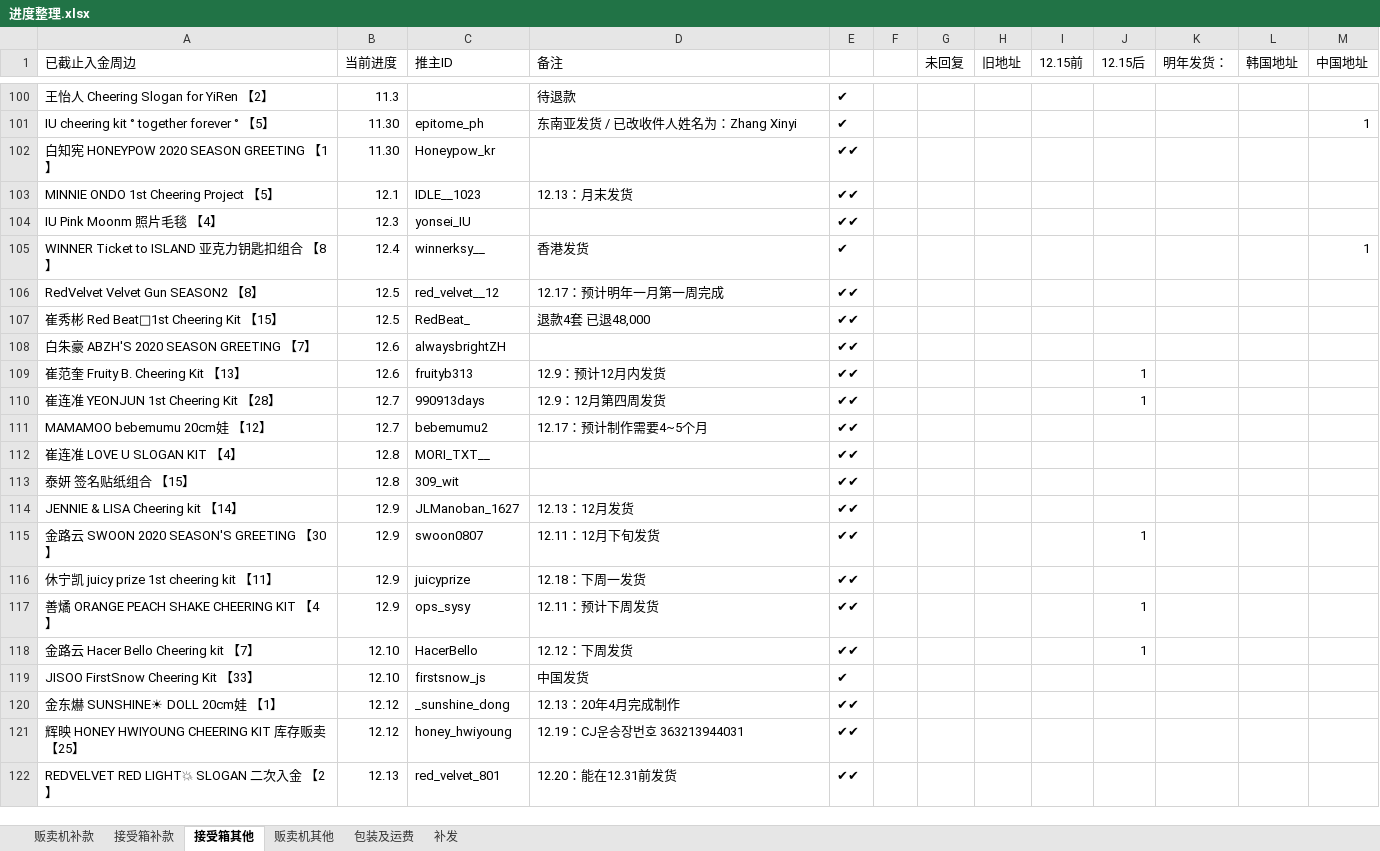
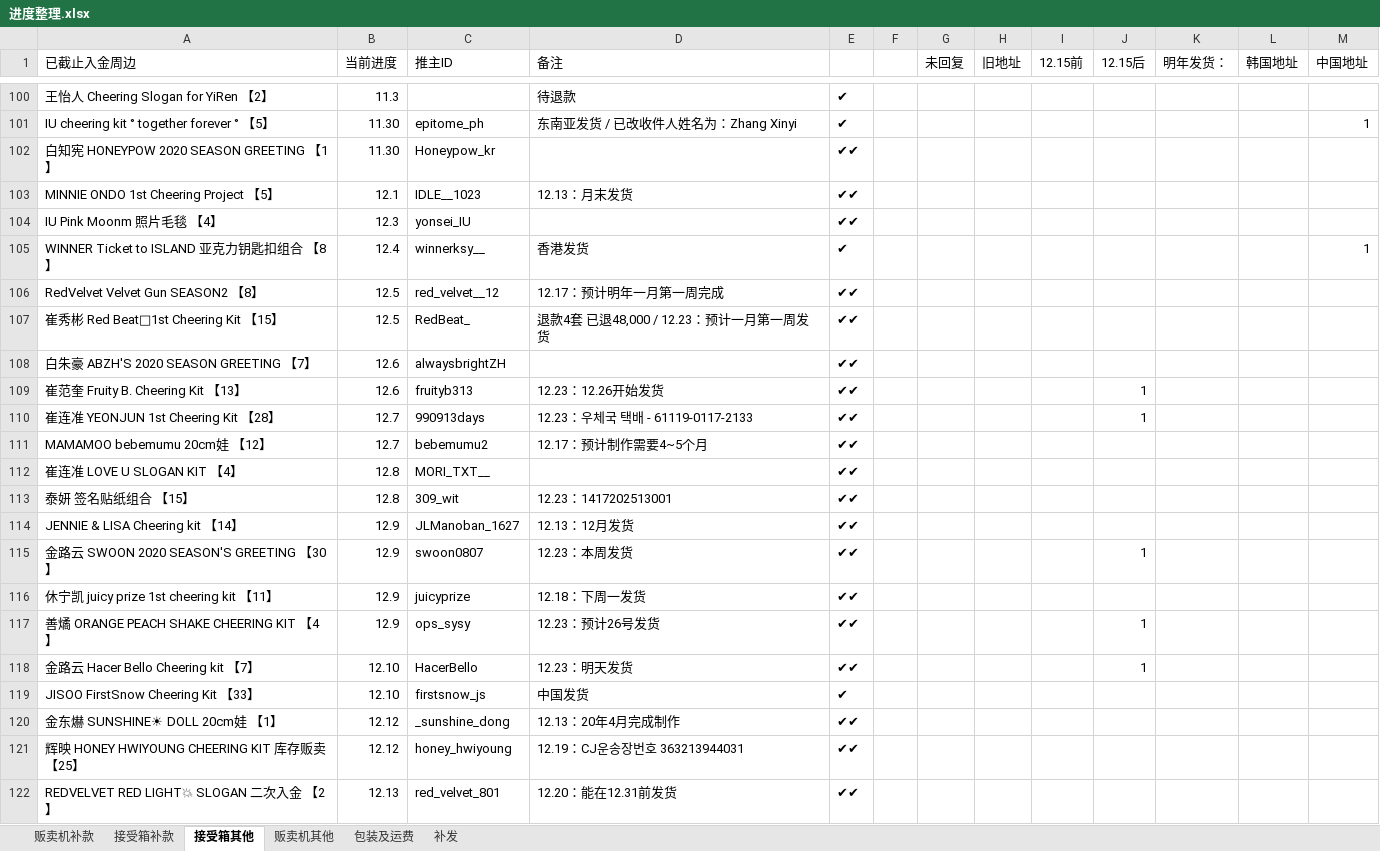
Before and after one commit to yukimi1212/404, an Excel workbook: 进度整理.xlsx, sheet 接受箱其他, drawn as a sheet; only a part is shown, gaps mark what is left out; values as stored, in another font and other column widths than the file's, no cell formats; the diff covers the shown part only; the diff names each change by its address in the sheet, - before the commit and + after, or states it on an @@ line.

Commit message:
12.23更新

```diff
--- a/进度整理.xlsx (sheet 接受箱其他)
+++ b/进度整理.xlsx (sheet 接受箱其他)
-D107 (备注): 退款4套 已退48,000
+D107 (备注): 退款4套 已退48,000 / 12.23：预计一月第一周发货
-D109 (备注): 12.9：预计12月内发货
+D109 (备注): 12.23：12.26开始发货
-D110 (备注): 12.9：12月第四周发货
+D110 (备注): 12.23：우체국 택배 - 61119-0117-2133
-D113 (备注): (empty)
+D113 (备注): 12.23：1417202513001
-D115 (备注): 12.11：12月下旬发货
+D115 (备注): 12.23：本周发货
-D117 (备注): 12.11：预计下周发货
+D117 (备注): 12.23：预计26号发货
-D118 (备注): 12.12：下周发货
+D118 (备注): 12.23：明天发货
```
Also changed, not shown: 23 edited cells elsewhere in this sheet, cell formats.
